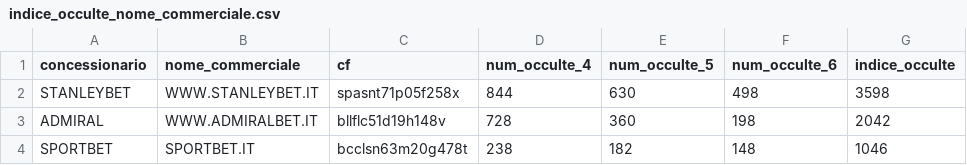
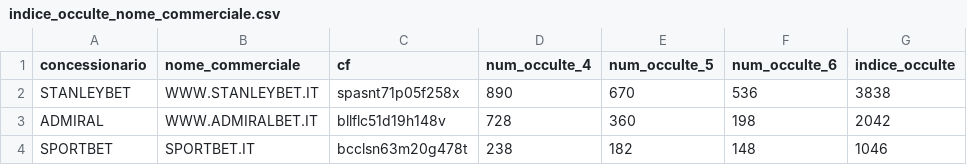
Before and after one commit to albagammamarketing-source/Dashboard-auto, a CSV file: output/indice_occulte_nome_commerciale.csv, drawn as a sheet; only a part is shown; the diff names each change by its address in the sheet, - before the commit and + after, or states it on an @@ line.

```diff
--- a/output/indice_occulte_nome_commerciale.csv
+++ b/output/indice_occulte_nome_commerciale.csv
-D2 (num_occulte_4): 844
+D2 (num_occulte_4): 890
-E2 (num_occulte_5): 630
+E2 (num_occulte_5): 670
-F2 (num_occulte_6): 498
+F2 (num_occulte_6): 536
-G2 (indice_occulte): 3598
+G2 (indice_occulte): 3838
```
Also changed, not shown: output/indice_occulte_utenti.csv, output/indice_quota_extra_utenti.csv, 4 other files.
